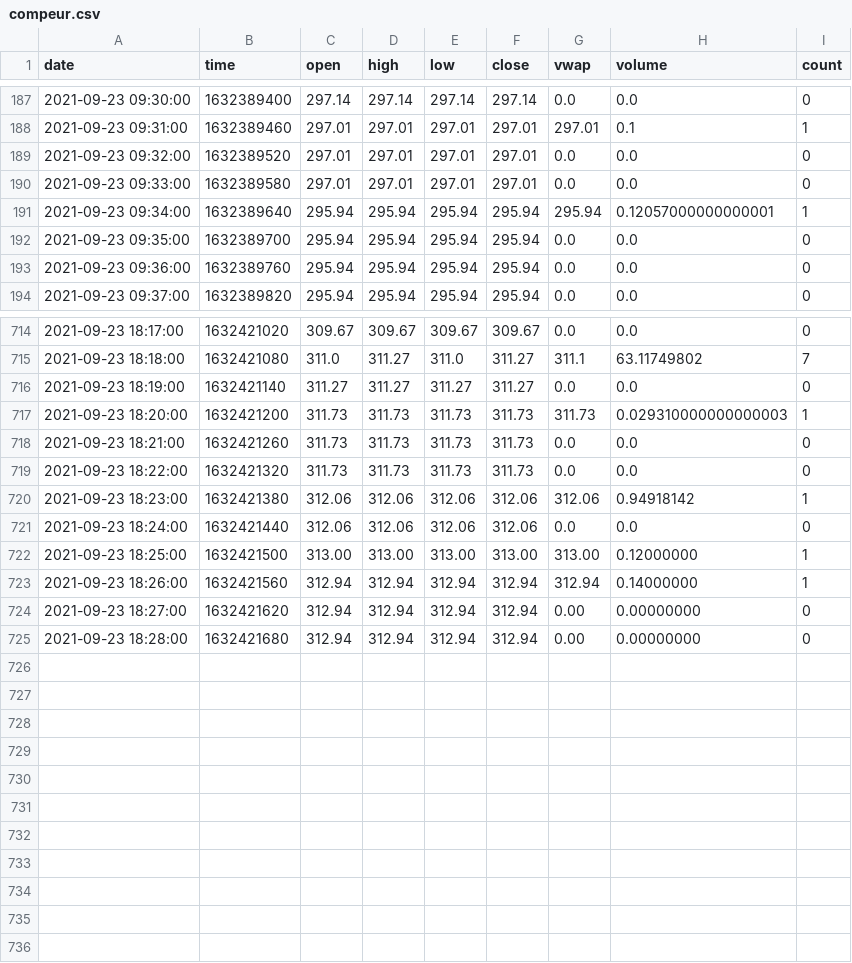
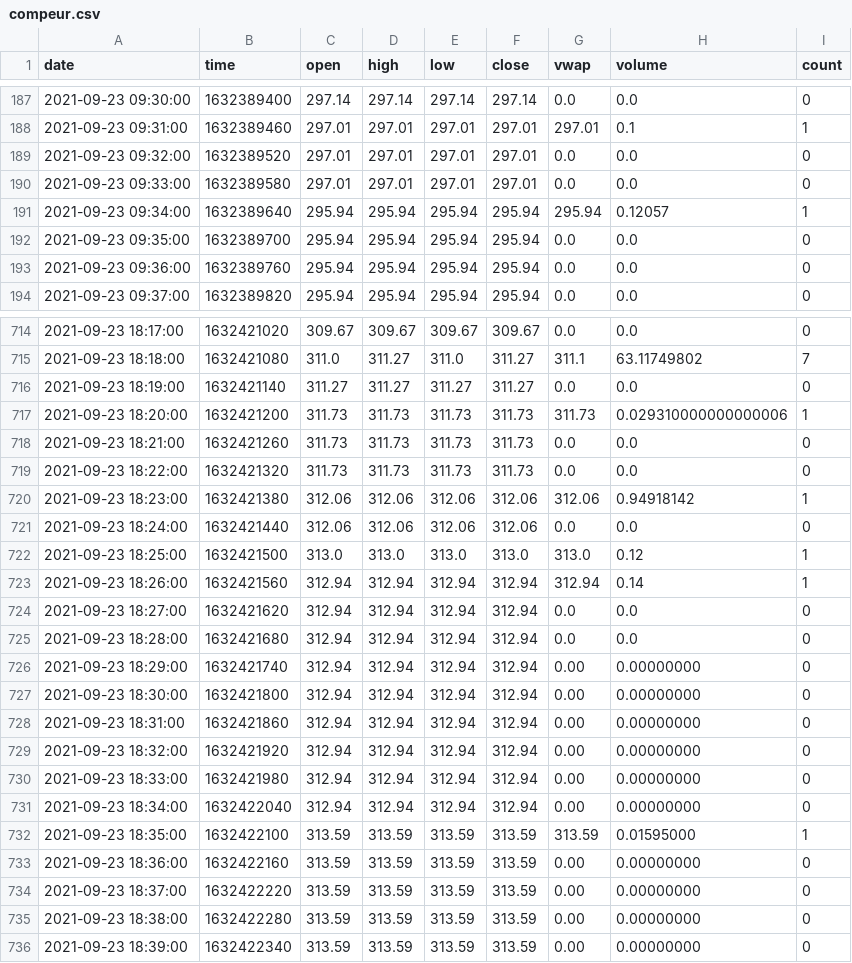
Before and after one commit to pacanada/trading, a CSV file: data/historical/compeur.csv, drawn as a sheet; only a part is shown, gaps mark what is left out; the diff covers the shown part only.

```diff
--- a/data/historical/compeur.csv
+++ b/data/historical/compeur.csv
@@ -190,3 +190,3 @@ date,time,open,high,low,close,vwap,volume,count
 2021-09-23 09:33:00,1632389580,297.01,297.01,297.01,297.01,0.0,0.0,0
-2021-09-23 09:34:00,1632389640,295.94,295.94,295.94,295.94,295.94,0.12057000000000001,1
+2021-09-23 09:34:00,1632389640,295.94,295.94,295.94,295.94,295.94,0.12057,1
 2021-09-23 09:35:00,1632389700,295.94,295.94,295.94,295.94,0.0,0.0,0
@@ -716,3 +716,3 @@ date,time,open,high,low,close,vwap,volume,count
 2021-09-23 18:19:00,1632421140,311.27,311.27,311.27,311.27,0.0,0.0,0
-2021-09-23 18:20:00,1632421200,311.73,311.73,311.73,311.73,311.73,0.029310000000000003,1
+2021-09-23 18:20:00,1632421200,311.73,311.73,311.73,311.73,311.73,0.029310000000000006,1
 2021-09-23 18:21:00,1632421260,311.73,311.73,311.73,311.73,0.0,0.0,0
@@ -721,5 +721,16 @@ date,time,open,high,low,close,vwap,volume,count
 2021-09-23 18:24:00,1632421440,312.06,312.06,312.06,312.06,0.0,0.0,0
-2021-09-23 18:25:00,1632421500,313.00,313.00,313.00,313.00,313.00,0.12000000,1
-2021-09-23 18:26:00,1632421560,312.94,312.94,312.94,312.94,312.94,0.14000000,1
-2021-09-23 18:27:00,1632421620,312.94,312.94,312.94,312.94,0.00,0.00000000,0
-2021-09-23 18:28:00,1632421680,312.94,312.94,312.94,312.94,0.00,0.00000000,0
+2021-09-23 18:25:00,1632421500,313.0,313.0,313.0,313.0,313.0,0.12,1
+2021-09-23 18:26:00,1632421560,312.94,312.94,312.94,312.94,312.94,0.14,1
+2021-09-23 18:27:00,1632421620,312.94,312.94,312.94,312.94,0.0,0.0,0
+2021-09-23 18:28:00,1632421680,312.94,312.94,312.94,312.94,0.0,0.0,0
+2021-09-23 18:29:00,1632421740,312.94,312.94,312.94,312.94,0.00,0.00000000,0
+2021-09-23 18:30:00,1632421800,312.94,312.94,312.94,312.94,0.00,0.00000000,0
+2021-09-23 18:31:00,1632421860,312.94,312.94,312.94,312.94,0.00,0.00000000,0
+2021-09-23 18:32:00,1632421920,312.94,312.94,312.94,312.94,0.00,0.00000000,0
+2021-09-23 18:33:00,1632421980,312.94,312.94,312.94,312.94,0.00,0.00000000,0
+2021-09-23 18:34:00,1632422040,312.94,312.94,312.94,312.94,0.00,0.00000000,0
+2021-09-23 18:35:00,1632422100,313.59,313.59,313.59,313.59,313.59,0.01595000,1
+2021-09-23 18:36:00,1632422160,313.59,313.59,313.59,313.59,0.00,0.00000000,0
+2021-09-23 18:37:00,1632422220,313.59,313.59,313.59,313.59,0.00,0.00000000,0
+2021-09-23 18:38:00,1632422280,313.59,313.59,313.59,313.59,0.00,0.00000000,0
+2021-09-23 18:39:00,1632422340,313.59,313.59,313.59,313.59,0.00,0.00000000,0
```
Also changed, not shown: 5 edited cells elsewhere in this file, data/historical/algoeur.csv, data/historical/bateur.csv, 9 other files.
